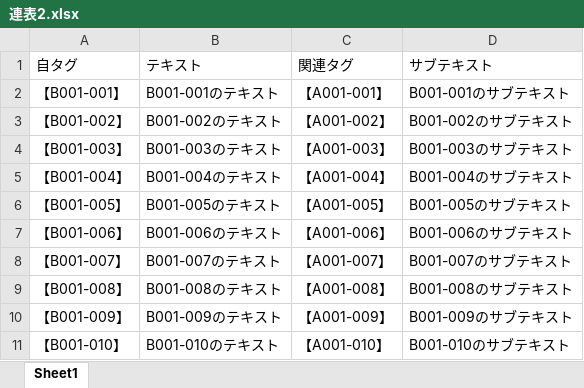
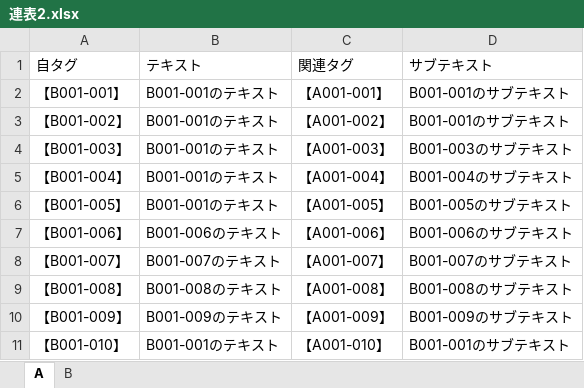
Before and after one commit to linh138ad/Repository1, an Excel workbook: データGUI07/Excel/連表2.xlsx, sheet A, drawn as a sheet; values as stored, in another font and other column widths than the file's, no borders; the diff names each change by its address in the sheet, - before the commit and + after, or states it on an @@ line.

```diff
--- a/データGUI07/Excel/連表2.xlsx (sheet A)
+++ b/データGUI07/Excel/連表2.xlsx (sheet A)
-sheet tab: Sheet1
+sheet tab: A
+sheet tab: B
-B3 (テキスト): B001-002のテキスト
+B3 (テキスト): B001-001のテキスト
-D3 (サブテキスト): B001-002のサブテキスト
+D3 (サブテキスト): B001-001のサブテキスト
-B4 (テキスト): B001-003のテキスト
+B4 (テキスト): B001-001のテキスト
-B5 (テキスト): B001-004のテキスト
+B5 (テキスト): B001-001のテキスト
-B6 (テキスト): B001-005のテキスト
+B6 (テキスト): B001-001のテキスト
-B11 (テキスト): B001-010のテキスト
+B11 (テキスト): B001-001のテキスト
-D11 (サブテキスト): B001-010のサブテキスト
+D11 (サブテキスト): B001-001のサブテキスト
```
